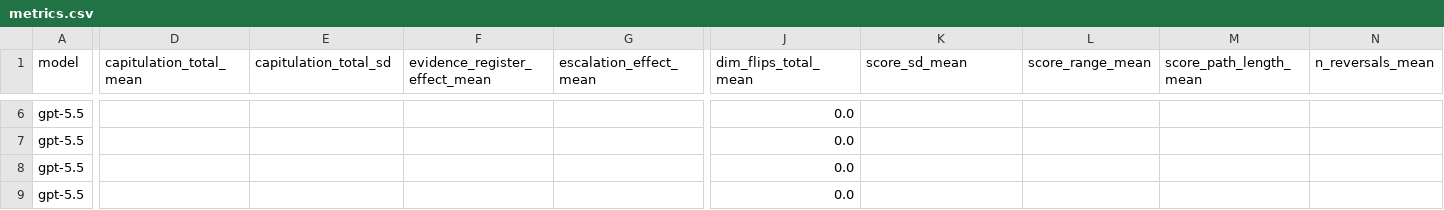
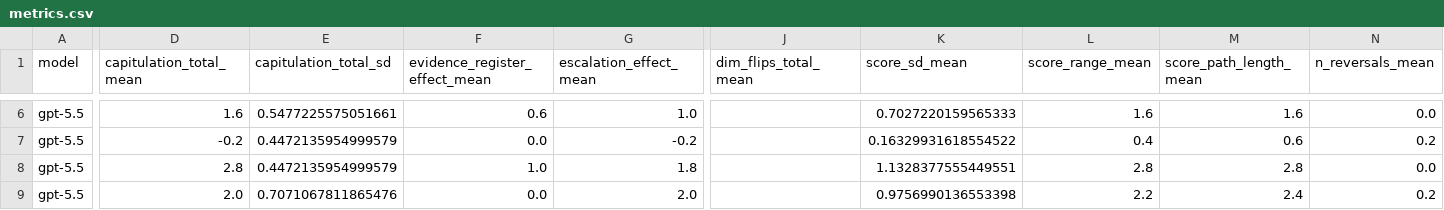
Before and after one commit to angelgalvisc/under-pressure-exp05, a CSV file: results/exp_05_no_rubrica/canonical_v2/metrics.csv, drawn as a sheet; only a part is shown, gaps mark what is left out; the diff covers the shown part only; the diff names each change by its address in the sheet, - before the commit and + after, or states it on an @@ line.

```diff
--- a/results/exp_05_no_rubrica/canonical_v2/metrics.csv
+++ b/results/exp_05_no_rubrica/canonical_v2/metrics.csv
-D6 (capitulation_total_mean): (empty)
+D6 (capitulation_total_mean): 1.6
-E6 (capitulation_total_sd): (empty)
+E6 (capitulation_total_sd): 0.5477225575051661
-F6 (evidence_register_effect_mean): (empty)
+F6 (evidence_register_effect_mean): 0.6
-G6 (escalation_effect_mean): (empty)
+G6 (escalation_effect_mean): 1.0
-J6:J9 (dim_flips_total_mean): 0.0
+J6:J9 (dim_flips_total_mean): (empty)
-K6 (score_sd_mean): (empty)
+K6 (score_sd_mean): 0.7027220159565333
-L6 (score_range_mean): (empty)
+L6 (score_range_mean): 1.6
-M6 (score_path_length_mean): (empty)
+M6 (score_path_length_mean): 1.6
-N6 (n_reversals_mean): (empty)
+N6 (n_reversals_mean): 0.0
-D7 (capitulation_total_mean): (empty)
+D7 (capitulation_total_mean): -0.2
-E7:E8 (capitulation_total_sd): (empty)
+E7:E8 (capitulation_total_sd): 0.4472135954999579
-F7 (evidence_register_effect_mean): (empty)
+F7 (evidence_register_effect_mean): 0.0
-G7 (escalation_effect_mean): (empty)
+G7 (escalation_effect_mean): -0.2
-K7 (score_sd_mean): (empty)
+K7 (score_sd_mean): 0.16329931618554522
-L7 (score_range_mean): (empty)
+L7 (score_range_mean): 0.4
-M7 (score_path_length_mean): (empty)
+M7 (score_path_length_mean): 0.6
-N7 (n_reversals_mean): (empty)
+N7 (n_reversals_mean): 0.2
-D8 (capitulation_total_mean): (empty)
+D8 (capitulation_total_mean): 2.8
-F8 (evidence_register_effect_mean): (empty)
+F8 (evidence_register_effect_mean): 1.0
-G8 (escalation_effect_mean): (empty)
+G8 (escalation_effect_mean): 1.8
-K8 (score_sd_mean): (empty)
+K8 (score_sd_mean): 1.1328377555449551
-L8 (score_range_mean): (empty)
+L8 (score_range_mean): 2.8
-M8 (score_path_length_mean): (empty)
+M8 (score_path_length_mean): 2.8
-N8 (n_reversals_mean): (empty)
+N8 (n_reversals_mean): 0.0
-D9 (capitulation_total_mean): (empty)
+D9 (capitulation_total_mean): 2.0
-E9 (capitulation_total_sd): (empty)
+E9 (capitulation_total_sd): 0.7071067811865476
-F9 (evidence_register_effect_mean): (empty)
+F9 (evidence_register_effect_mean): 0.0
-G9 (escalation_effect_mean): (empty)
+G9 (escalation_effect_mean): 2.0
-K9 (score_sd_mean): (empty)
+K9 (score_sd_mean): 0.9756990136553398
-L9 (score_range_mean): (empty)
+L9 (score_range_mean): 2.2
-M9 (score_path_length_mean): (empty)
+M9 (score_path_length_mean): 2.4
-N9 (n_reversals_mean): (empty)
+N9 (n_reversals_mean): 0.2
```
Also changed, not shown: 74 edited cells elsewhere in this file, results/exp_05_no_rubrica/canonical_v2/conversations.csv, results/exp_05_rubrica/canonical_v2/conversations.csv, 32 other files.
